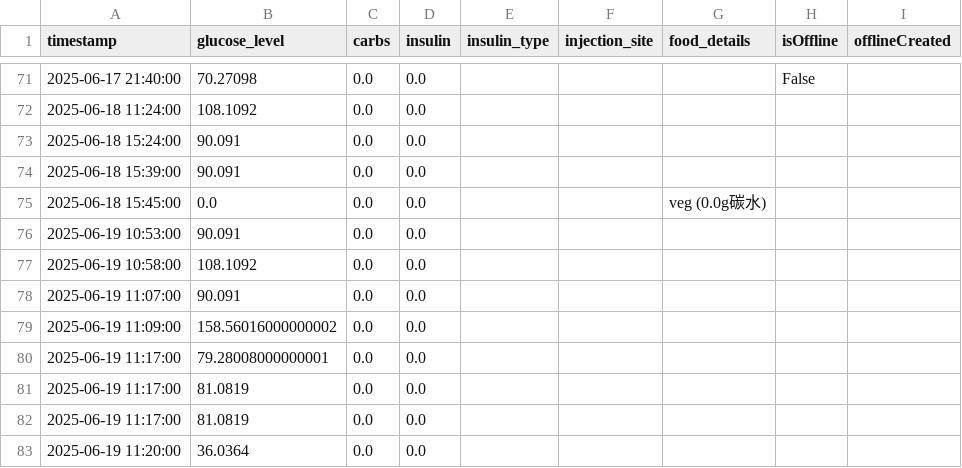
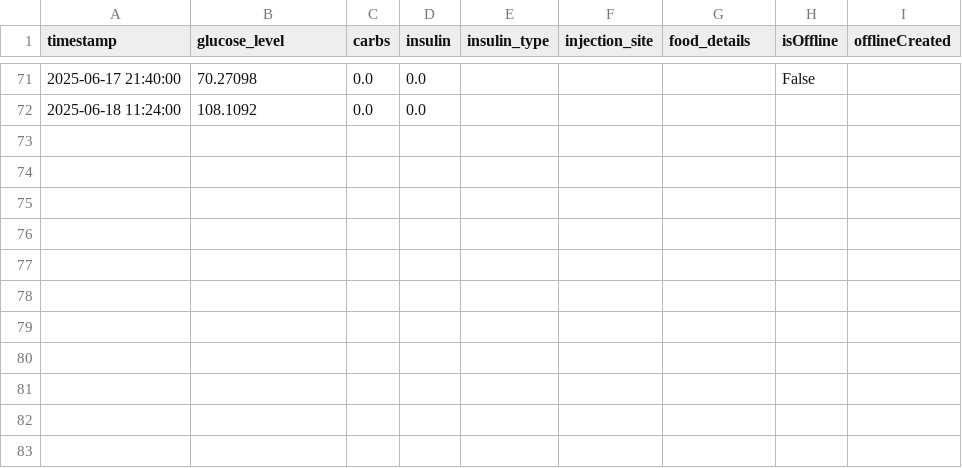
Before and after one commit to Pau610/DiMinder, a CSV file: user_data.csv, drawn as a sheet; only a part is shown, gaps mark what is left out.

```diff
--- a/user_data.csv
+++ b/user_data.csv
@@ -72,12 +72 @@ timestamp,glucose_level,carbs,insulin,insulin_type,injection_site,food_details,i
 2025-06-18 11:24:00,108.1092,0.0,0.0,,,,,
-2025-06-18 15:24:00,90.091,0.0,0.0,,,,,
-2025-06-18 15:39:00,90.091,0.0,0.0,,,,,
-2025-06-18 15:45:00,0.0,0.0,0.0,,,veg (0.0g碳水),,
-2025-06-19 10:53:00,90.091,0.0,0.0,,,,,
-2025-06-19 10:58:00,108.1092,0.0,0.0,,,,,
-2025-06-19 11:07:00,90.091,0.0,0.0,,,,,
-2025-06-19 11:09:00,158.56016000000002,0.0,0.0,,,,,
-2025-06-19 11:17:00,79.28008000000001,0.0,0.0,,,,,
-2025-06-19 11:17:00,81.0819,0.0,0.0,,,,,
-2025-06-19 11:17:00,81.0819,0.0,0.0,,,,,
-2025-06-19 11:20:00,36.0364,0.0,0.0,,,,,
```
Also changed, not shown: user_data_backup.csv, user_data_safe.csv, 15 other files.
